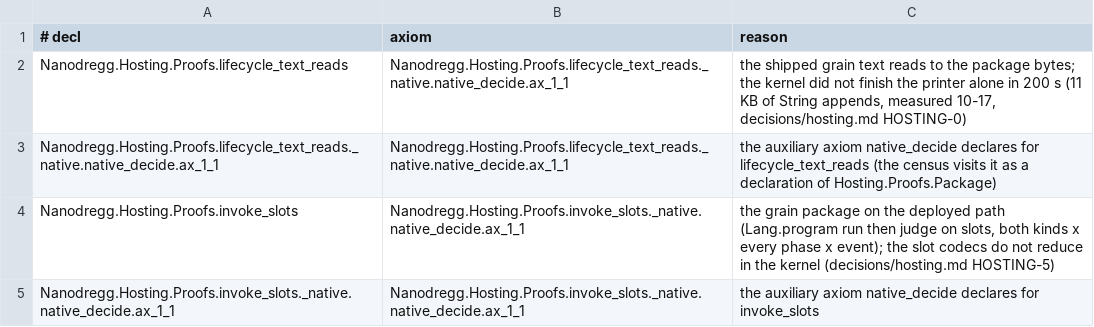
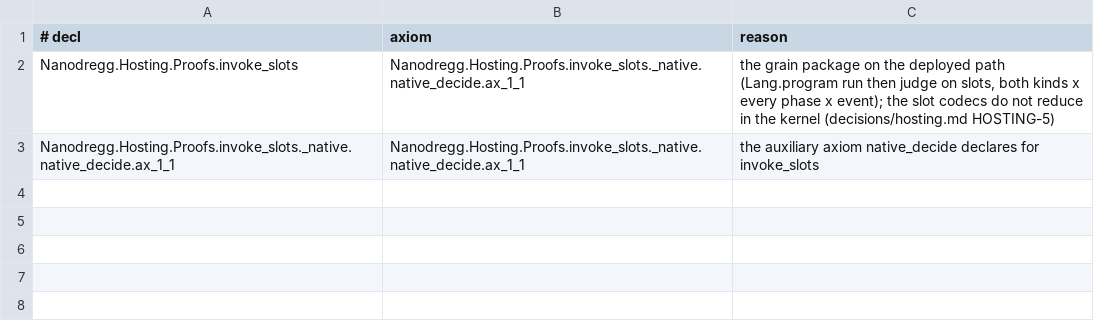
Before and after one commit to emberian/nanodregg, a TSV file: gates/axioms-allow.tsv, drawn as a sheet; the diff names each change by its address in the sheet, - before the commit and + after, or states it on an @@ line.

```diff
--- a/gates/axioms-allow.tsv
+++ b/gates/axioms-allow.tsv
-row 2: Nanodregg.Hosting.Proofs.lifecycle_text_reads | Nanodregg.Hosting.Proofs.lifecycle_text_reads._native.native_decide.ax_1_1 | the shipped grain text reads to the package bytes; the kernel did not finish the printer alone in 200 s (11 KB of String appends, measured 10-17, decisions/hosting.md HOSTING-0)
-row 3: Nanodregg.Hosting.Proofs.lifecycle_text_reads._native.native_decide.ax_1_1 | Nanodregg.Hosting.Proofs.lifecycle_text_reads._native.native_decide.ax_1_1 | the auxiliary axiom native_decide declares for lifecycle_text_reads (the census visits it as a declaration of Hosting.Proofs.Package)
```
Also changed, not shown: 4 other files.
